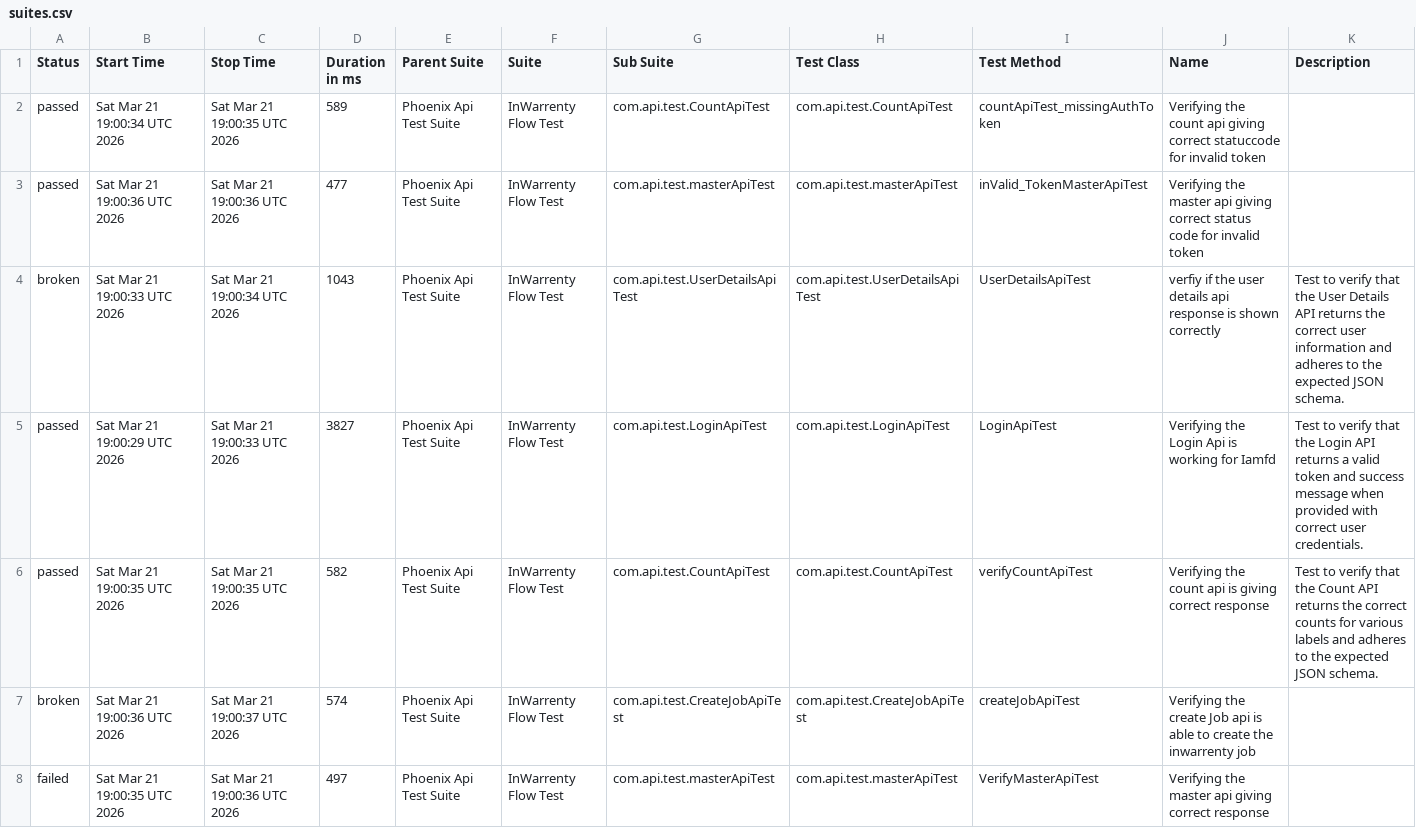
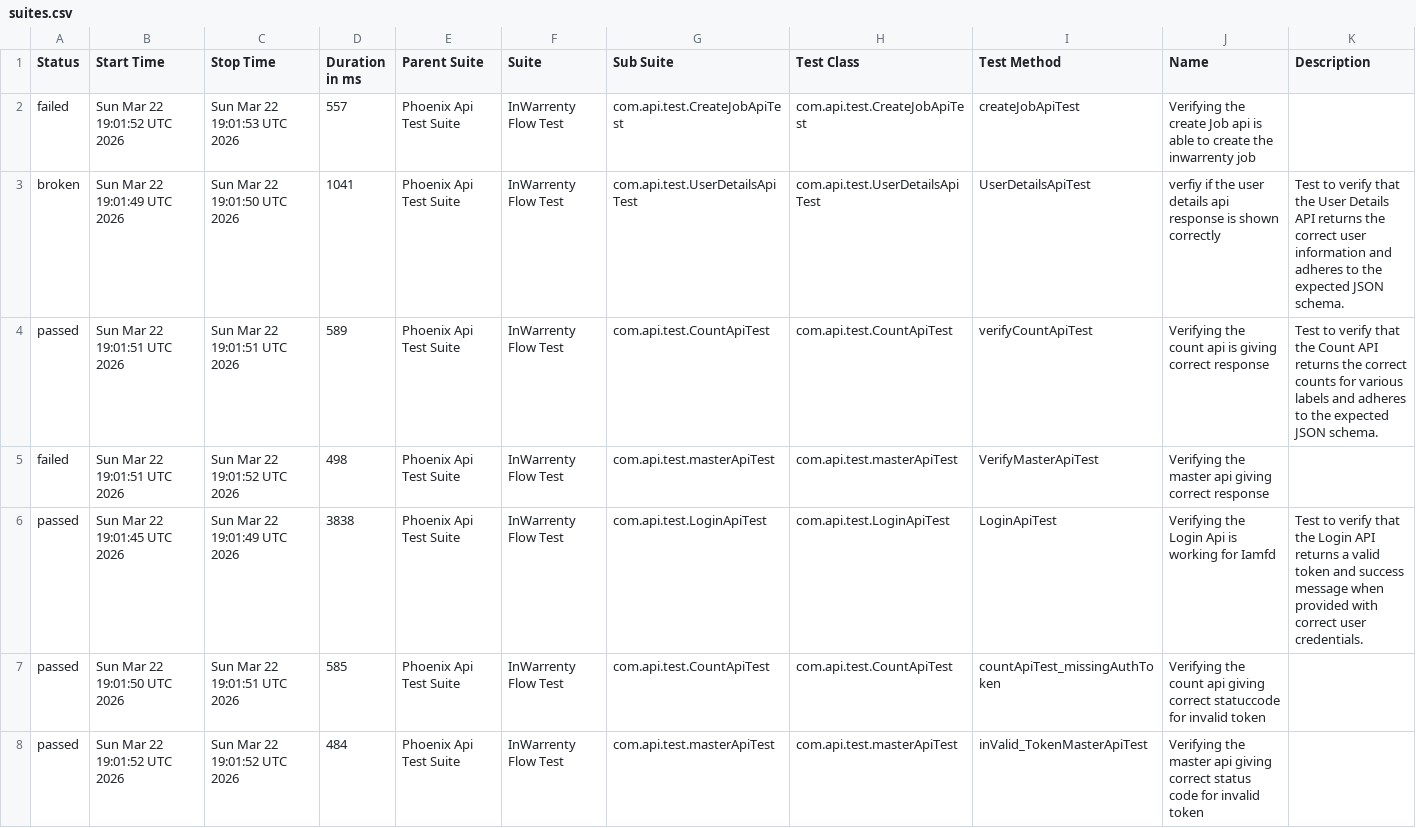
Before and after one commit to ganeshbs98/UI_APIFrameWork, a CSV file: data/suites.csv, drawn as a sheet.

```diff
--- a/data/suites.csv
+++ b/data/suites.csv
@@ -1,8 +1,8 @@
 "Status","Start Time","Stop Time","Duration in ms","Parent Suite","Suite","Sub Suite","Test Class","Test Method","Name","Description"
-"passed","Sat Mar 21 19:00:34 UTC 2026","Sat Mar 21 19:00:35 UTC 2026","589","Phoenix Api Test Suite","InWarrenty Flow Test","com.api.test.CountApiTest","com.api.test.CountApiTest","countApiTest_missingAuthToken","Verifying the count api giving correct statuccode for invalid token",""
-"passed","Sat Mar 21 19:00:36 UTC 2026","Sat Mar 21 19:00:36 UTC 2026","477","Phoenix Api Test Suite","InWarrenty Flow Test","com.api.test.masterApiTest","com.api.test.masterApiTest","inValid_TokenMasterApiTest","Verifying the master api giving correct status code for invalid token",""
-"broken","Sat Mar 21 19:00:33 UTC 2026","Sat Mar 21 19:00:34 UTC 2026","1043","Phoenix Api Test Suite","InWarrenty Flow Test","com.api.test.UserDetailsApiTest","com.api.test.UserDetailsApiTest","UserDetailsApiTest","verfiy if the user details api response is  shown correctly","Test to verify that the User Details API returns the correct user information and adheres to the expected JSON schema."
-"passed","Sat Mar 21 19:00:29 UTC 2026","Sat Mar 21 19:00:33 UTC 2026","3827","Phoenix Api Test Suite","InWarrenty Flow Test","com.api.test.LoginApiTest","com.api.test.LoginApiTest","LoginApiTest","Verifying the Login Api is working for Iamfd","Test to verify that the Login API returns a valid token and success message when provided with correct user credentials."
-"passed","Sat Mar 21 19:00:35 UTC 2026","Sat Mar 21 19:00:35 UTC 2026","582","Phoenix Api Test Suite","InWarrenty Flow Test","com.api.test.CountApiTest","com.api.test.CountApiTest","verifyCountApiTest","Verifying the count api  is giving correct response","Test to verify that the Count API returns the correct counts for various labels and adheres to the expected JSON schema."
-"broken","Sat Mar 21 19:00:36 UTC 2026","Sat Mar 21 19:00:37 UTC 2026","574","Phoenix Api Test Suite","InWarrenty Flow Test","com.api.test.CreateJobApiTest","com.api.test.CreateJobApiTest","createJobApiTest","Verifying the create Job api is able to create the inwarrenty job",""
-"failed","Sat Mar 21 19:00:35 UTC 2026","Sat Mar 21 19:00:36 UTC 2026","497","Phoenix Api Test Suite","InWarrenty Flow Test","com.api.test.masterApiTest","com.api.test.masterApiTest","VerifyMasterApiTest","Verifying the master api giving correct response",""
+"failed","Sun Mar 22 19:01:52 UTC 2026","Sun Mar 22 19:01:53 UTC 2026","557","Phoenix Api Test Suite","InWarrenty Flow Test","com.api.test.CreateJobApiTest","com.api.test.CreateJobApiTest","createJobApiTest","Verifying the create Job api is able to create the inwarrenty job",""
+"broken","Sun Mar 22 19:01:49 UTC 2026","Sun Mar 22 19:01:50 UTC 2026","1041","Phoenix Api Test Suite","InWarrenty Flow Test","com.api.test.UserDetailsApiTest","com.api.test.UserDetailsApiTest","UserDetailsApiTest","verfiy if the user details api response is  shown correctly","Test to verify that the User Details API returns the correct user information and adheres to the expected JSON schema."
+"passed","Sun Mar 22 19:01:51 UTC 2026","Sun Mar 22 19:01:51 UTC 2026","589","Phoenix Api Test Suite","InWarrenty Flow Test","com.api.test.CountApiTest","com.api.test.CountApiTest","verifyCountApiTest","Verifying the count api  is giving correct response","Test to verify that the Count API returns the correct counts for various labels and adheres to the expected JSON schema."
+"failed","Sun Mar 22 19:01:51 UTC 2026","Sun Mar 22 19:01:52 UTC 2026","498","Phoenix Api Test Suite","InWarrenty Flow Test","com.api.test.masterApiTest","com.api.test.masterApiTest","VerifyMasterApiTest","Verifying the master api giving correct response",""
+"passed","Sun Mar 22 19:01:45 UTC 2026","Sun Mar 22 19:01:49 UTC 2026","3838","Phoenix Api Test Suite","InWarrenty Flow Test","com.api.test.LoginApiTest","com.api.test.LoginApiTest","LoginApiTest","Verifying the Login Api is working for Iamfd","Test to verify that the Login API returns a valid token and success message when provided with correct user credentials."
+"passed","Sun Mar 22 19:01:50 UTC 2026","Sun Mar 22 19:01:51 UTC 2026","585","Phoenix Api Test Suite","InWarrenty Flow Test","com.api.test.CountApiTest","com.api.test.CountApiTest","countApiTest_missingAuthToken","Verifying the count api giving correct statuccode for invalid token",""
+"passed","Sun Mar 22 19:01:52 UTC 2026","Sun Mar 22 19:01:52 UTC 2026","484","Phoenix Api Test Suite","InWarrenty Flow Test","com.api.test.masterApiTest","com.api.test.masterApiTest","inValid_TokenMasterApiTest","Verifying the master api giving correct status code for invalid token",""
```
Also changed, not shown: data/behaviors.csv, 55 other files.
